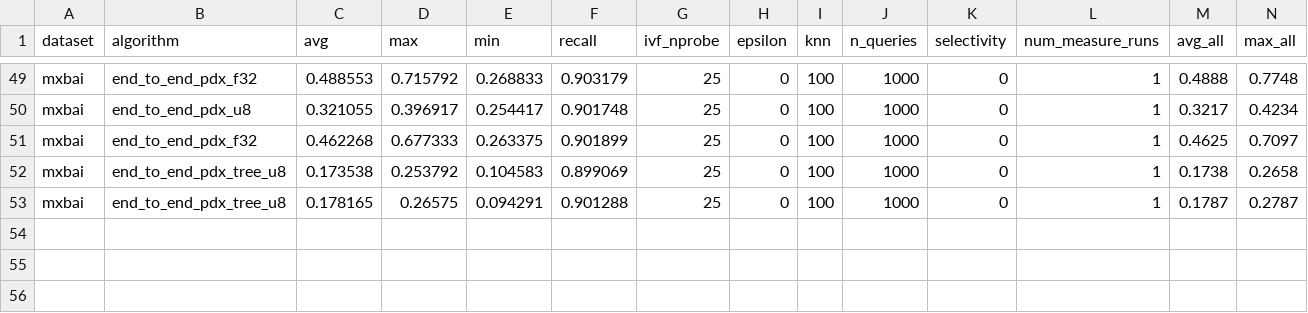
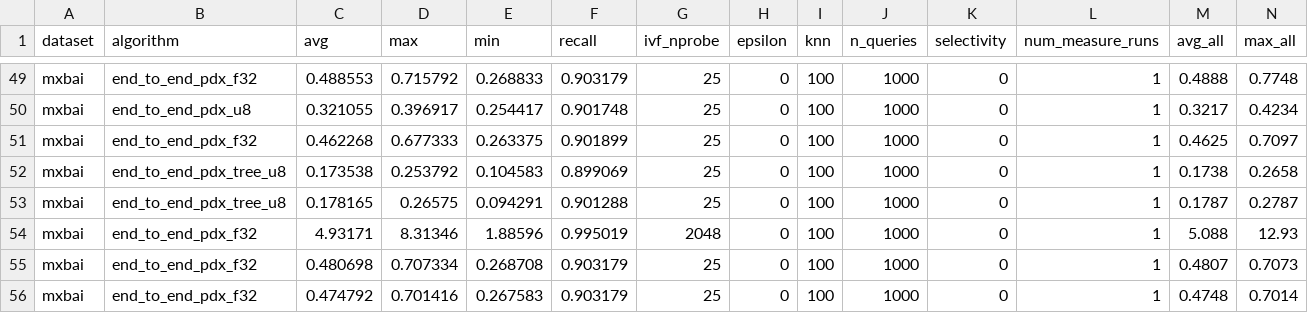
Before and after one commit to cwida/PDX, a CSV file: benchmarks/results/DEFAULT/END_TO_END_PDX_ADSAMPLING.csv, drawn as a sheet; only a part is shown, gaps mark what is left out; rows hold the shown columns only; the diff names each change by its address in the sheet, - before the commit and + after, or states it on an @@ line.

```diff
--- a/benchmarks/results/DEFAULT/END_TO_END_PDX_ADSAMPLING.csv
+++ b/benchmarks/results/DEFAULT/END_TO_END_PDX_ADSAMPLING.csv
+row 54: mxbai | end_to_end_pdx_f32 | 4.93171 | 8.31346 | 1.88596 | 0.995019 | 2048 | 0 | 100 | 1000 | 0 | 1 | 5.088 | 12.93
+row 55: mxbai | end_to_end_pdx_f32 | 0.480698 | 0.707334 | 0.268708 | 0.903179 | 25 | 0 | 100 | 1000 | 0 | 1 | 0.4807 | 0.7073
+row 56: mxbai | end_to_end_pdx_f32 | 0.474792 | 0.701416 | 0.267583 | 0.903179 | 25 | 0 | 100 | 1000 | 0 | 1 | 0.4748 | 0.7014
```
Also changed, not shown: benchmarks/results/DEFAULT/PDX_F32_ADSAMPLING.csv, 17 other files.
